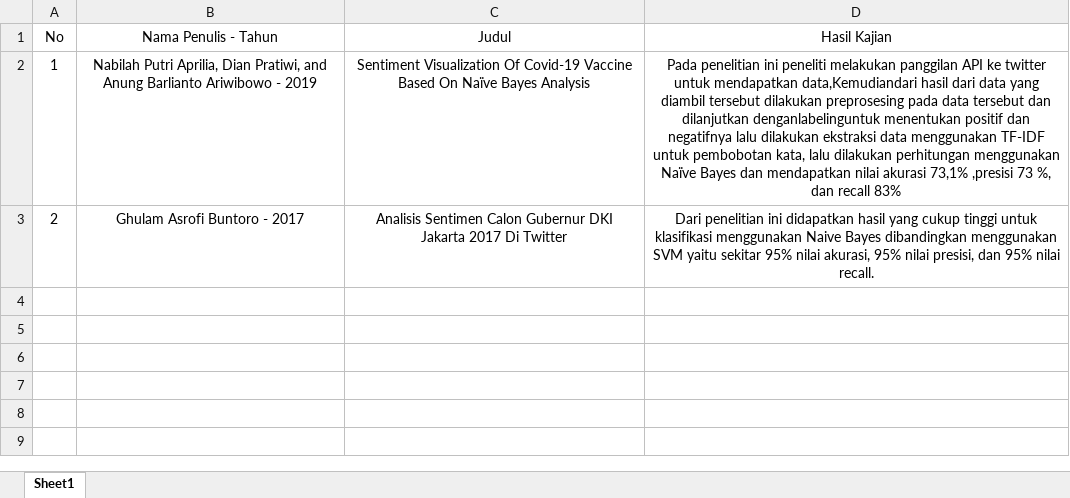
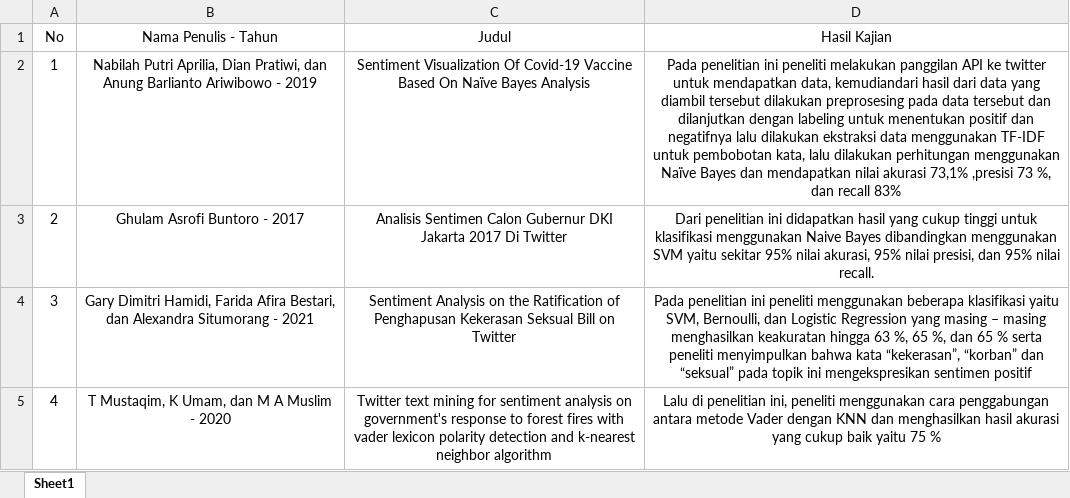
Before and after one commit to ANZ007/skripsi, an Excel workbook: Dokumen Pelengkap/Kajian Terdahulu.xlsx, sheet Sheet1, drawn as a sheet; values as stored, in another font and other column widths than the file's, no borders; the diff names each change by its address in the sheet, - before the commit and + after, or states it on an @@ line.

Commit message:
Ganti Judul & Rombak Ulang Semhas

```diff
--- a/Dokumen Pelengkap/Kajian Terdahulu.xlsx (sheet Sheet1)
+++ b/Dokumen Pelengkap/Kajian Terdahulu.xlsx (sheet Sheet1)
-B2 (Nama Penulis - Tahun): …Dian Pratiwi, and Anung Barlianto…
+B2 (Nama Penulis - Tahun): …Dian Pratiwi, dan Anung Barlianto…
-D2 (Hasil Kajian): …untuk mendapatkan data,Kemudiandari hasil dari data yang diambil tersebut dilakukan preprosesing pada data tersebut dan dilanjutkan denganlabelinguntuk menentukan positif…
+D2 (Hasil Kajian): …untuk mendapatkan data, kemudiandari hasil dari data yang diambil tersebut dilakukan preprosesing pada data tersebut dan dilanjutkan dengan labeling untuk menentukan positif…
+row 4: 3 | Gary Dimitri Hamidi, Farida Afira Bestari, dan Alexandra Situmorang - 2021 | Sentiment Analysis on the Ratification of Penghapusan Kekerasan Seksual Bill on Twitter | Pada penelitian ini peneliti menggunakan beberapa klasifikasi yaitu SVM, Bernoulli, dan Logistic Regression yang masing – masing menghasilkan keakuratan hingga 63 %, 65 %, dan 65 % serta peneliti menyimpulkan bahwa kata “kekerasan”, “korban” dan “seksual” pada topik ini mengekspresikan sentimen positif
+row 5: 4 | T Mustaqim, K Umam, dan M A Muslim - 2020 | Twitter text mining for sentiment analysis on government's response to forest fires with vader lexicon polarity detection and k-nearest neighbor algorithm | Lalu di penelitian ini, peneliti menggunakan cara penggabungan antara metode Vader dengan KNN dan menghasilkan hasil akurasi yang cukup baik yaitu 75 %
```
Also changed, not shown: 19 other files.
